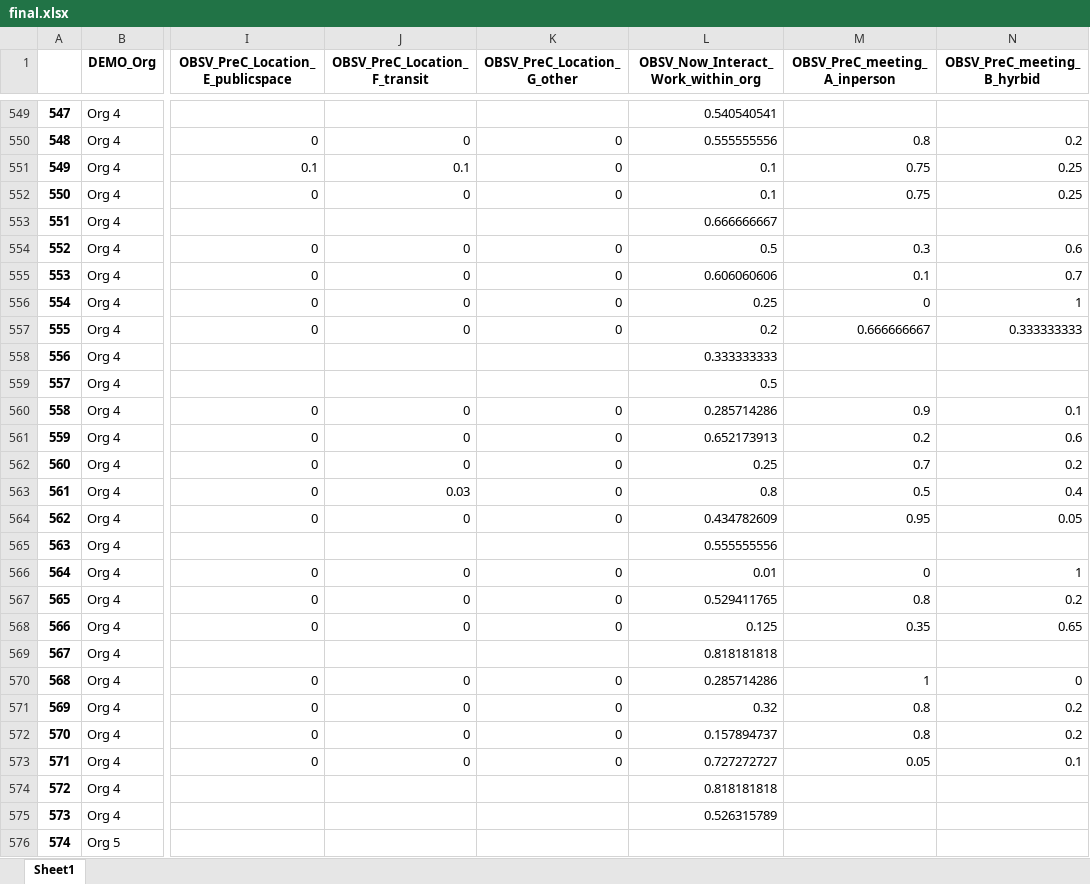
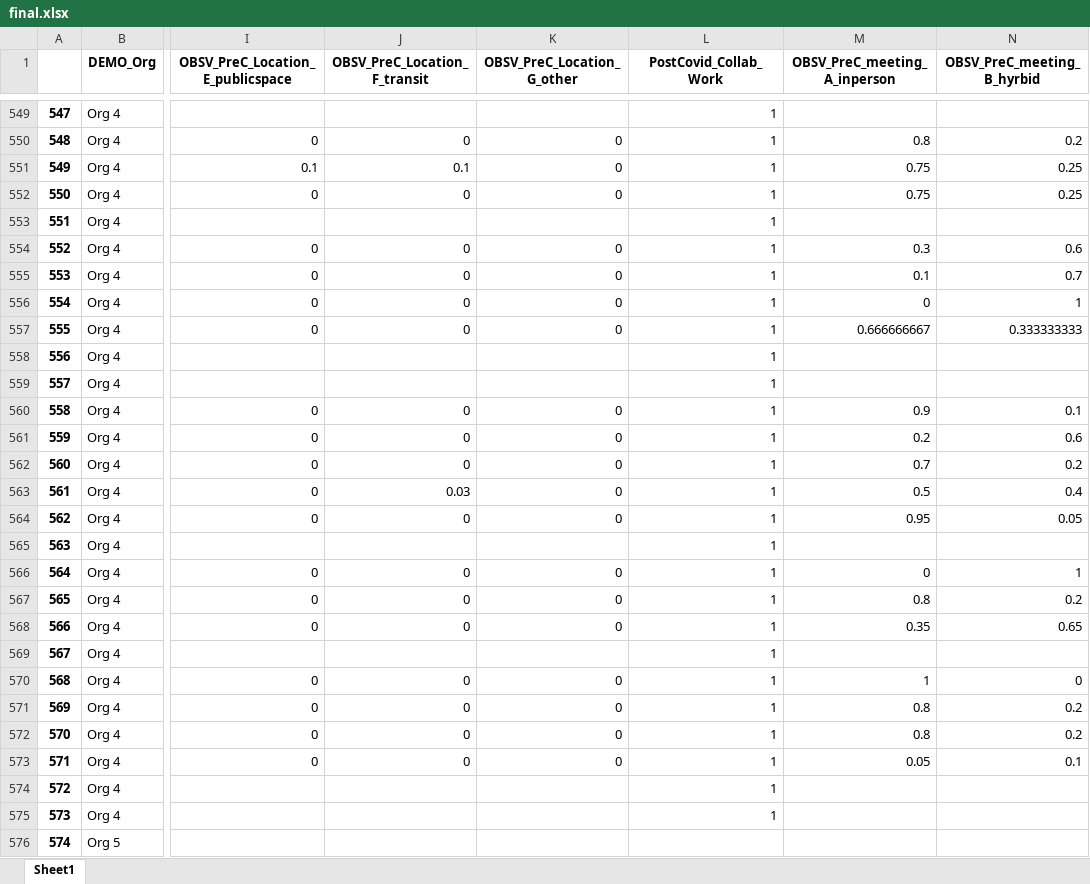
Before and after one commit to Anway-Agte/Wharton-Competition-, an Excel workbook: final.xlsx, sheet Sheet1, drawn as a sheet; only a part is shown, gaps mark what is left out; values as stored, in another font and other column widths than the file's, no borders; the diff covers the shown part only; the diff names each change by its address in the sheet, - before the commit and + after, or states it on an @@ line.

```diff
--- a/final.xlsx (sheet Sheet1)
+++ b/final.xlsx (sheet Sheet1)
-L1: OBSV_Now_Interact_Work_within_org
+L1: PostCovid_Collab_Work
-L549 (PostCovid_Collab_Work): 0.540540541
+L549 (PostCovid_Collab_Work): 1
-L550 (PostCovid_Collab_Work): 0.555555556
+L550 (PostCovid_Collab_Work): 1
-L551:L552 (PostCovid_Collab_Work): 0.1
+L551:L552 (PostCovid_Collab_Work): 1
-L553 (PostCovid_Collab_Work): 0.666666667
+L553 (PostCovid_Collab_Work): 1
-L554 (PostCovid_Collab_Work): 0.5
+L554 (PostCovid_Collab_Work): 1
-L555 (PostCovid_Collab_Work): 0.606060606
+L555 (PostCovid_Collab_Work): 1
-L556 (PostCovid_Collab_Work): 0.25
+L556 (PostCovid_Collab_Work): 1
-L557 (PostCovid_Collab_Work): 0.2
+L557 (PostCovid_Collab_Work): 1
-L558 (PostCovid_Collab_Work): 0.333333333
+L558 (PostCovid_Collab_Work): 1
-L559 (PostCovid_Collab_Work): 0.5
+L559 (PostCovid_Collab_Work): 1
-L560 (PostCovid_Collab_Work): 0.285714286
+L560 (PostCovid_Collab_Work): 1
-L561 (PostCovid_Collab_Work): 0.652173913
+L561 (PostCovid_Collab_Work): 1
-L562 (PostCovid_Collab_Work): 0.25
+L562 (PostCovid_Collab_Work): 1
-L563 (PostCovid_Collab_Work): 0.8
+L563 (PostCovid_Collab_Work): 1
-L564 (PostCovid_Collab_Work): 0.434782609
+L564 (PostCovid_Collab_Work): 1
-L565 (PostCovid_Collab_Work): 0.555555556
+L565 (PostCovid_Collab_Work): 1
-L566 (PostCovid_Collab_Work): 0.01
+L566 (PostCovid_Collab_Work): 1
-L567 (PostCovid_Collab_Work): 0.529411765
+L567 (PostCovid_Collab_Work): 1
-L568 (PostCovid_Collab_Work): 0.125
+L568 (PostCovid_Collab_Work): 1
-L569 (PostCovid_Collab_Work): 0.818181818
+L569 (PostCovid_Collab_Work): 1
-L570 (PostCovid_Collab_Work): 0.285714286
+L570 (PostCovid_Collab_Work): 1
-L571 (PostCovid_Collab_Work): 0.32
+L571 (PostCovid_Collab_Work): 1
-L572 (PostCovid_Collab_Work): 0.157894737
+L572 (PostCovid_Collab_Work): 1
-L573 (PostCovid_Collab_Work): 0.727272727
+L573 (PostCovid_Collab_Work): 1
-L574 (PostCovid_Collab_Work): 0.818181818
+L574 (PostCovid_Collab_Work): 1
-L575 (PostCovid_Collab_Work): 0.526315789
+L575 (PostCovid_Collab_Work): 1
```
Also changed, not shown: 211 edited cells elsewhere in this sheet, 1 other file.
